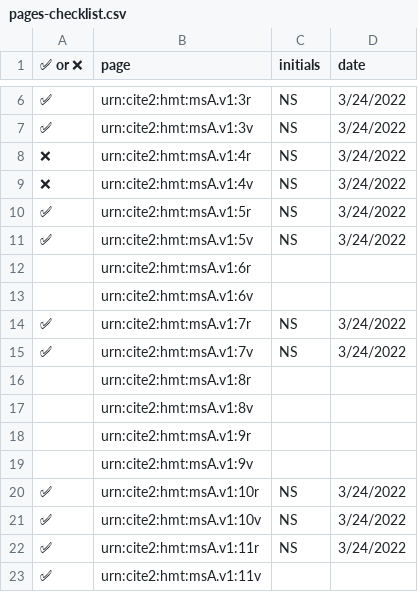
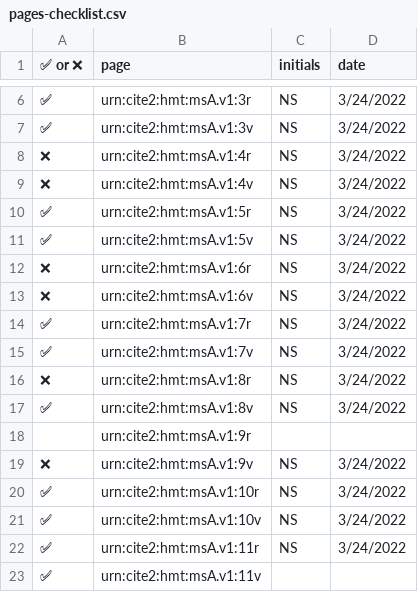
Before and after one commit to homermultitext/va-review, a CSV file: pages-checklist.csv, drawn as a sheet; only a part is shown, gaps mark what is left out.

Commit message:
Update pages-checklist.csv

```diff
--- a/pages-checklist.csv
+++ b/pages-checklist.csv
@@ -11,10 +11,10 @@
 ✅,urn:cite2:hmt:msA.v1:5v,NS,3/24/2022
-,urn:cite2:hmt:msA.v1:6r,,
-,urn:cite2:hmt:msA.v1:6v,,
+❌,urn:cite2:hmt:msA.v1:6r,NS,3/24/2022
+❌,urn:cite2:hmt:msA.v1:6v,NS,3/24/2022
 ✅,urn:cite2:hmt:msA.v1:7r,NS,3/24/2022
 ✅,urn:cite2:hmt:msA.v1:7v,NS,3/24/2022
-,urn:cite2:hmt:msA.v1:8r,,
-,urn:cite2:hmt:msA.v1:8v,,
+❌,urn:cite2:hmt:msA.v1:8r,NS,3/24/2022
+✅,urn:cite2:hmt:msA.v1:8v,NS,3/24/2022
 ,urn:cite2:hmt:msA.v1:9r,,
-,urn:cite2:hmt:msA.v1:9v,,
+❌,urn:cite2:hmt:msA.v1:9v,NS,3/24/2022
 ✅,urn:cite2:hmt:msA.v1:10r,NS,3/24/2022
```
